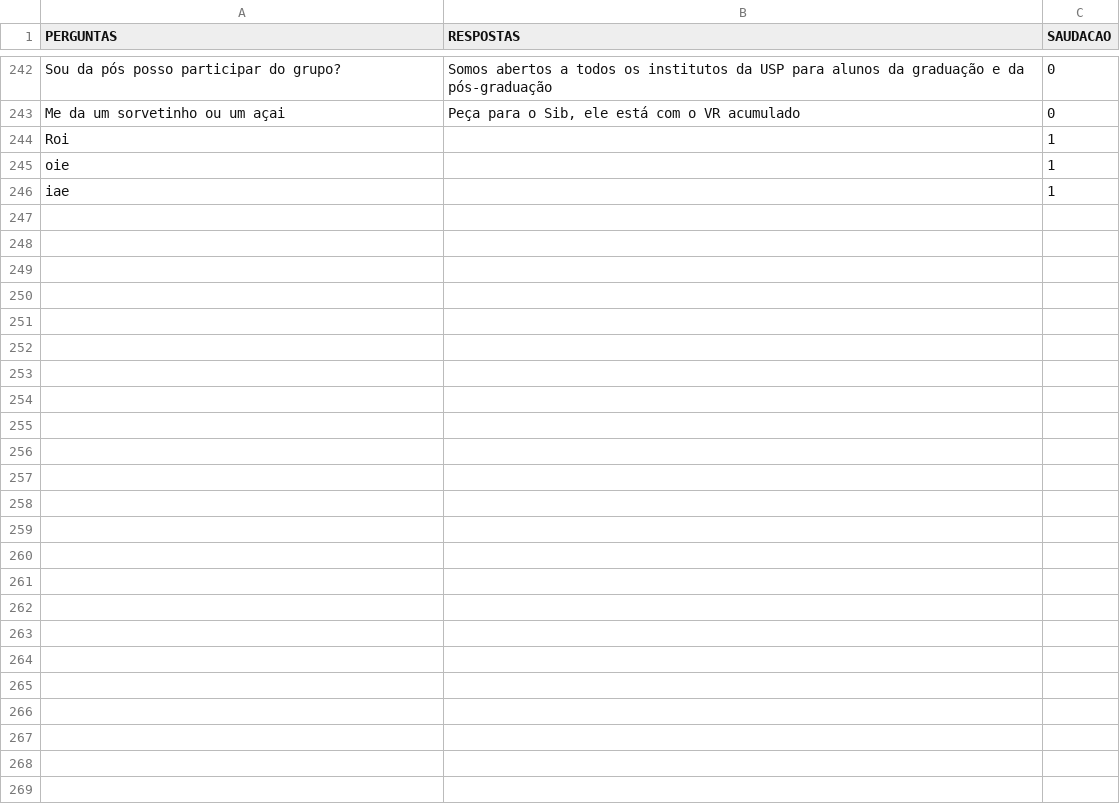
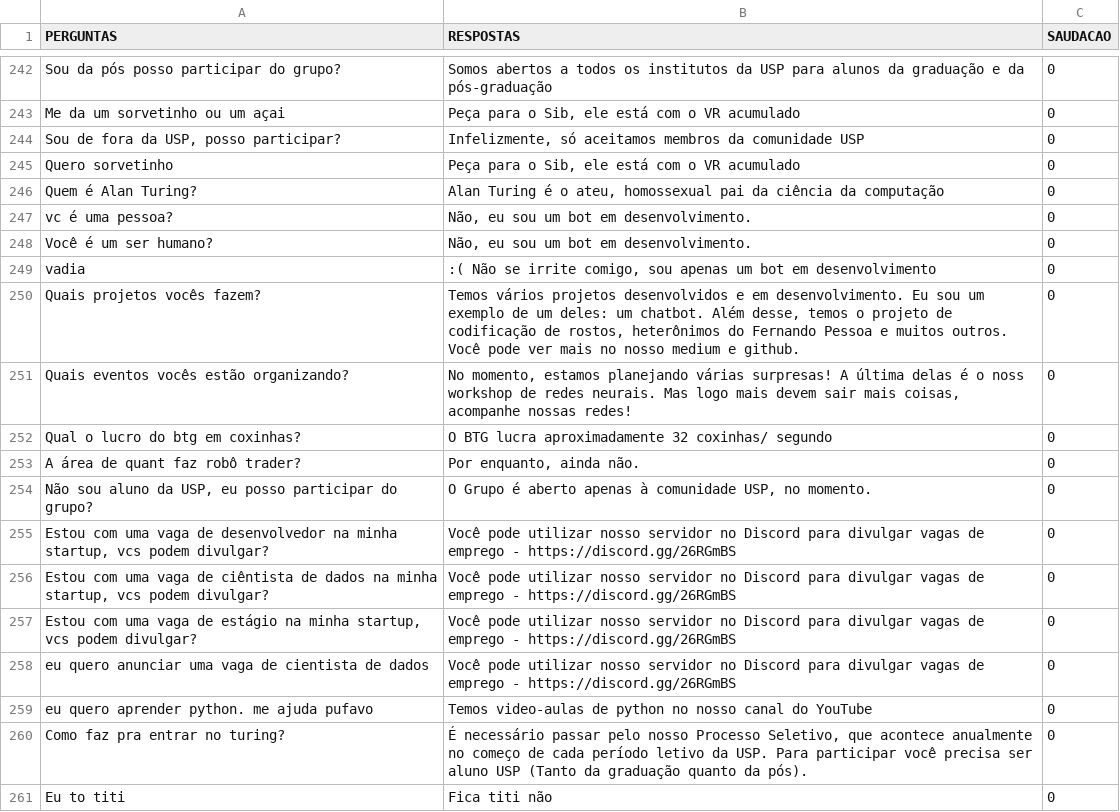
Before and after one commit to turing-usp/ADAbot, a CSV file: bot-lib/assets/q_and_a.csv, drawn as a sheet; only a part is shown, gaps mark what is left out.

```diff
--- a/bot-lib/assets/q_and_a.csv
+++ b/bot-lib/assets/q_and_a.csv
@@ -315,4 +315,19 @@ Sou da pós posso participar do grupo?,Somos abertos a todos os institutos da US
 Me da um sorvetinho ou um açai,"Peça para o Sib, ele está com o VR acumulado",0
-Roi,,1
-oie,,1
-iae,,1
+"Sou de fora da USP, posso participar?","Infelizmente, só aceitamos membros da comunidade USP",0
+Quero sorvetinho,"Peça para o Sib, ele está com o VR acumulado",0
+Quem é Alan Turing?,"Alan Turing é o ateu, homossexual pai da ciência da computação",0
+vc é uma pessoa?,"Não, eu sou um bot em desenvolvimento.",0
+Você é um ser humano?,"Não, eu sou um bot em desenvolvimento.",0
+vadia,":( Não se irrite comigo, sou apenas um bot em desenvolvimento",0
+Quais projetos vocês fazem?,"Temos vários projetos desenvolvidos e em desenvolvimento. Eu sou um exemplo de um deles: um chatbot. Além desse, temos o projeto de codificação de rostos, heterônimos do Fernando Pessoa e muitos outros. Você pode ver mais no nosso medium e github.",0
+Quais eventos vocês estão organizando?,"No momento, estamos planejando várias surpresas! A última delas é o noss workshop de redes neurais. Mas logo mais devem sair mais coisas, acompanhe nossas redes!",0
+Qual o lucro do btg em coxinhas?,O BTG lucra aproximadamente 32 coxinhas/ segundo,0
+A área de quant faz robô trader?,"Por enquanto, ainda não.",0
+"Não sou aluno da USP, eu posso participar do grupo?","O Grupo é aberto apenas à comunidade USP, no momento.",0
+"Estou com uma vaga de desenvolvedor na minha startup, vcs podem divulgar?",Você pode utilizar nosso servidor no Discord para divulgar vagas de emprego - https://discord.gg/26RGmBS,0
+"Estou com uma vaga de ciêntista de dados na minha startup, vcs podem divulgar?",Você pode utilizar nosso servidor no Discord para divulgar vagas de emprego - https://discord.gg/26RGmBS,0
+"Estou com uma vaga de estágio na minha startup, vcs podem divulgar?",Você pode utilizar nosso servidor no Discord para divulgar vagas de emprego - https://discord.gg/26RGmBS,0
+eu quero anunciar uma vaga de cientista de dados,Você pode utilizar nosso servidor no Discord para divulgar vagas de emprego - https://discord.gg/26RGmBS,0
+eu quero aprender python. me ajuda pufavo,Temos video-aulas de python no nosso canal do YouTube,0
+Como faz pra entrar no turing?,"É necessário passar pelo nosso Processo Seletivo, que acontece anualmente no começo de cada período letivo da USP. Para participar você precisa ser aluno USP (Tanto da graduação quanto da pós).",0
+Eu to titi,Fica titi não,0
```
Also changed, not shown: 1 other file.
